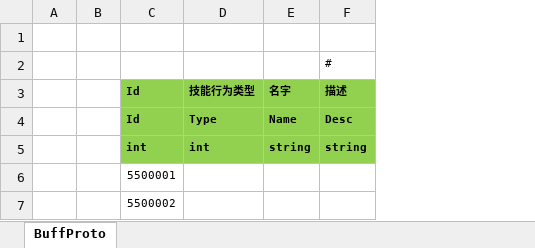
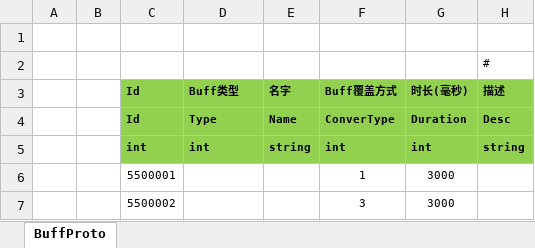
Before and after one commit to classdraw/ETMMO, an Excel workbook: ET-release8.1/Unity/Assets/Config/Excel/BuffConfig.xlsx, sheet BuffProto, drawn as a sheet; values as stored, in another font and other column widths than the file's, no borders; the diff names each change by its address in the sheet, - before the commit and + after, or states it on an @@ line.

```diff
--- a/ET-release8.1/Unity/Assets/Config/Excel/BuffConfig.xlsx (sheet BuffProto)
+++ b/ET-release8.1/Unity/Assets/Config/Excel/BuffConfig.xlsx (sheet BuffProto)
+column F (Buff覆盖方式), rows 4-7: ConverType | int | 1 | 3
+column G (时长(毫秒)), rows 4-7: Duration | int | 3000 | 3000
-D3: 技能行为类型
+D3: Buff类型
```
Also changed, not shown: 22 other files.
